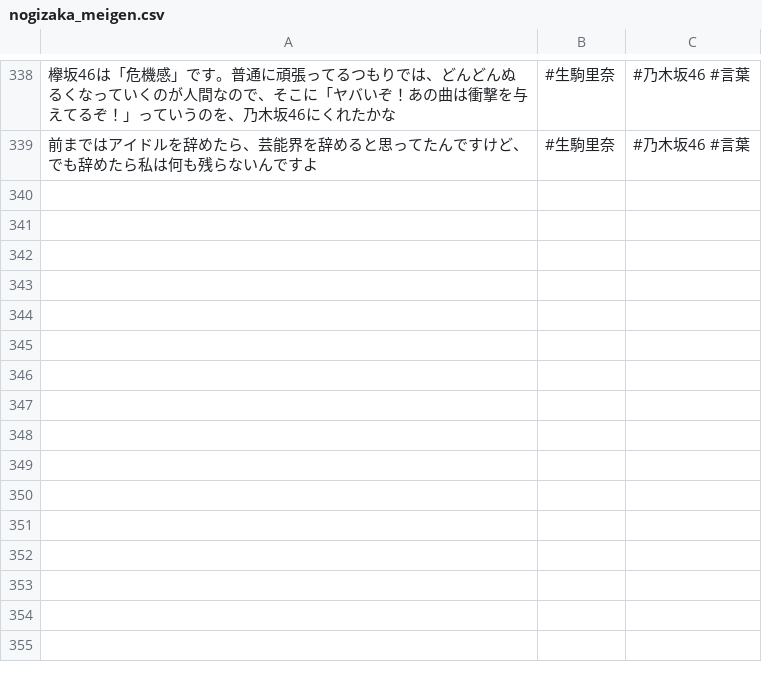
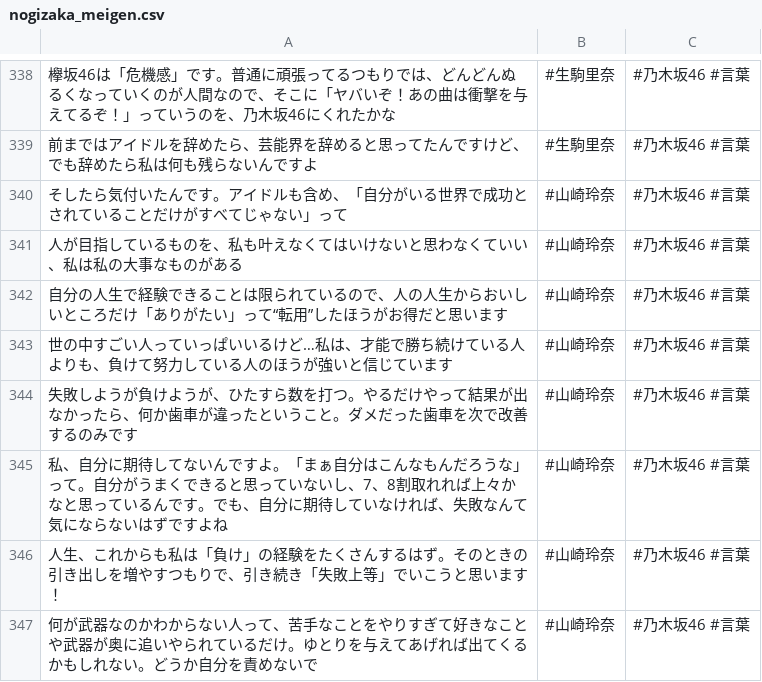
Before and after one commit to tonytani37/nogizaka46_live, a CSV file: nogizaka_meigen.csv, drawn as a sheet; only a part is shown, gaps mark what is left out; the diff names each change by its address in the sheet, - before the commit and + after, or states it on an @@ line.

Commit message:
2022/07/12  1:37

```diff
--- a/nogizaka_meigen.csv
+++ b/nogizaka_meigen.csv
+row 340: そしたら気付いたんです。アイドルも含め、「自分がいる世界で成功とされていることだけがすべてじゃない」って | #山崎玲奈 | #乃木坂46 #言葉
+row 341: 人が目指しているものを、私も叶えなくてはいけないと思わなくていい、私は私の大事なものがある | #山崎玲奈 | #乃木坂46 #言葉
+row 342: 自分の人生で経験できることは限られているので、人の人生からおいしいところだけ「ありがたい」って“転用”したほうがお得だと思います | #山崎玲奈 | #乃木坂46 #言葉
+row 343: 世の中すごい人っていっぱいいるけど…私は、才能で勝ち続けている人よりも、負けて努力している人のほうが強いと信じています | #山崎玲奈 | #乃木坂46 #言葉
+row 344: 失敗しようが負けようが、ひたすら数を打つ。やるだけやって結果が出なかったら、何か歯車が違ったということ。ダメだった歯車を次で改善するのみです | #山崎玲奈 | #乃木坂46 #言葉
+row 345: 私、自分に期待してないんですよ。「まぁ自分はこんなもんだろうな」って。自分がうまくできると思っていないし、7、8割取れれば上々かなと思っているんです。でも、自分に期待していなければ、失敗なんて気にならないはずですよね | #山崎玲奈 | #乃木坂46 #言葉
+row 346: 人生、これからも私は「負け」の経験をたくさんするはず。そのときの引き出しを増やすつもりで、引き続き「失敗上等」でいこうと思います！ | #山崎玲奈 | #乃木坂46 #言葉
+row 347: 何が武器なのかわからない人って、苦手なことをやりすぎて好きなことや武器が奥に追いやられているだけ。ゆとりを与えてあげれば出てくるかもしれない。どうか自分を責めないで | #山崎玲奈 | #乃木坂46 #言葉
```
